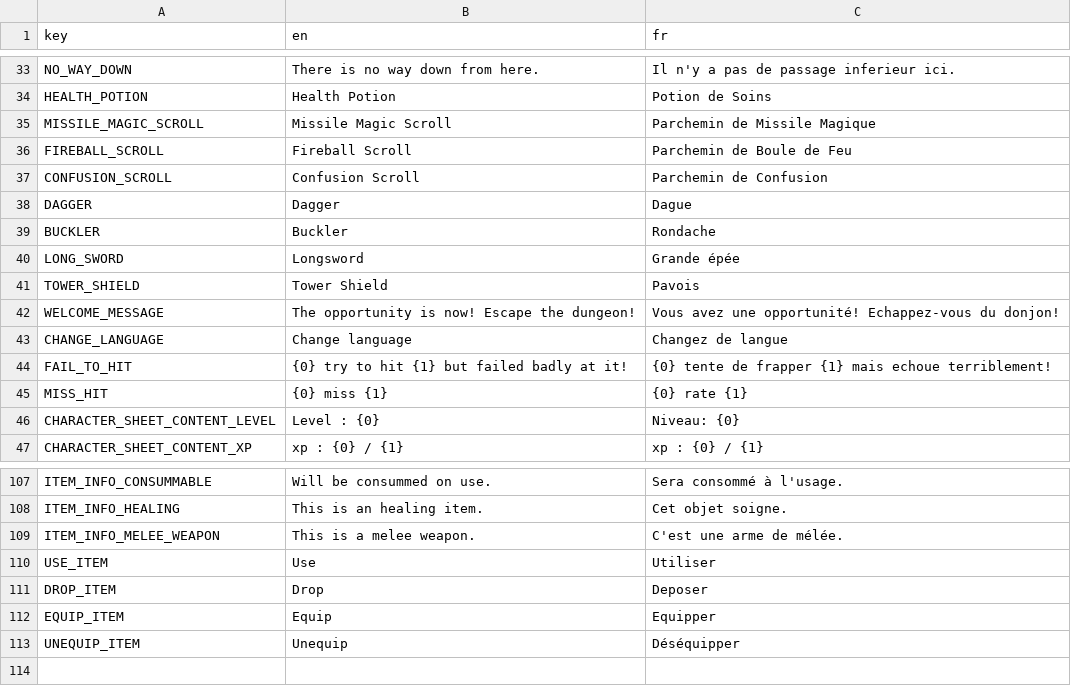
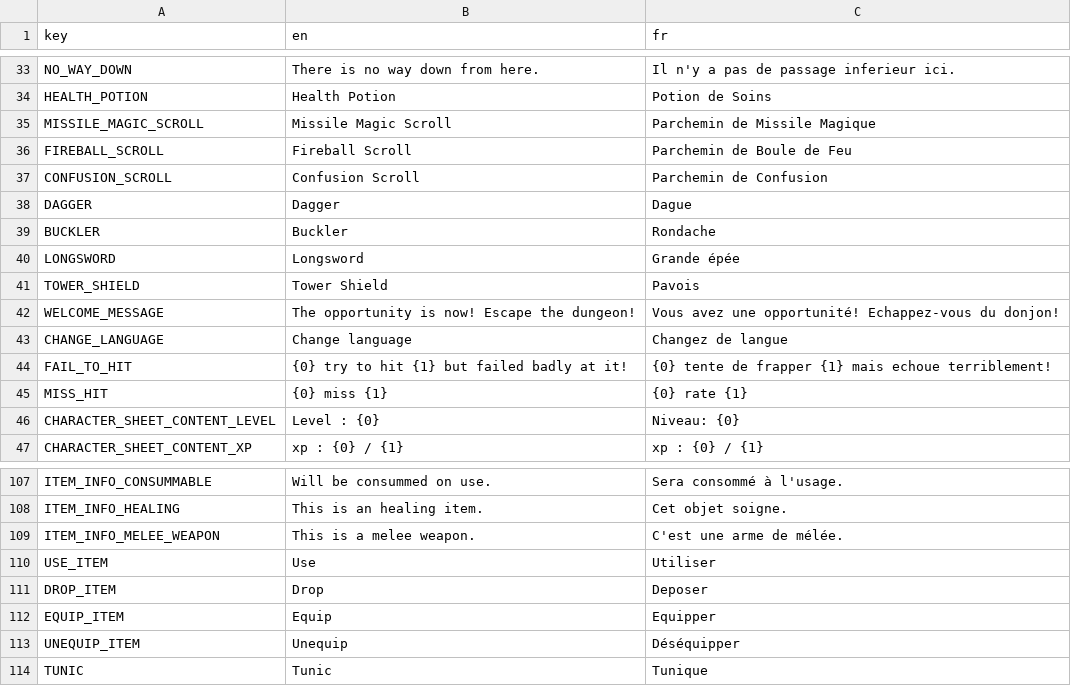
Before and after one commit to Kavekha/NoGoNoMa, a CSV file: data/localization.csv, drawn as a sheet; only a part is shown, gaps mark what is left out.

Commit message:
fix magic tag, translations and targeting zoom.

```diff
--- a/data/localization.csv
+++ b/data/localization.csv
@@ -39,3 +39,3 @@ DAGGER;Dagger;Dague
 BUCKLER;Buckler;Rondache
-LONG_SWORD;Longsword;Grande épée
+LONGSWORD;Longsword;Grande épée
 TOWER_SHIELD;Tower Shield;Pavois
@@ -113 +113,2 @@ EQUIP_ITEM;Equip;Equipper
 UNEQUIP_ITEM;Unequip;Déséquipper
+TUNIC;Tunic;Tunique
```
Also changed, not shown: 5 other files.
